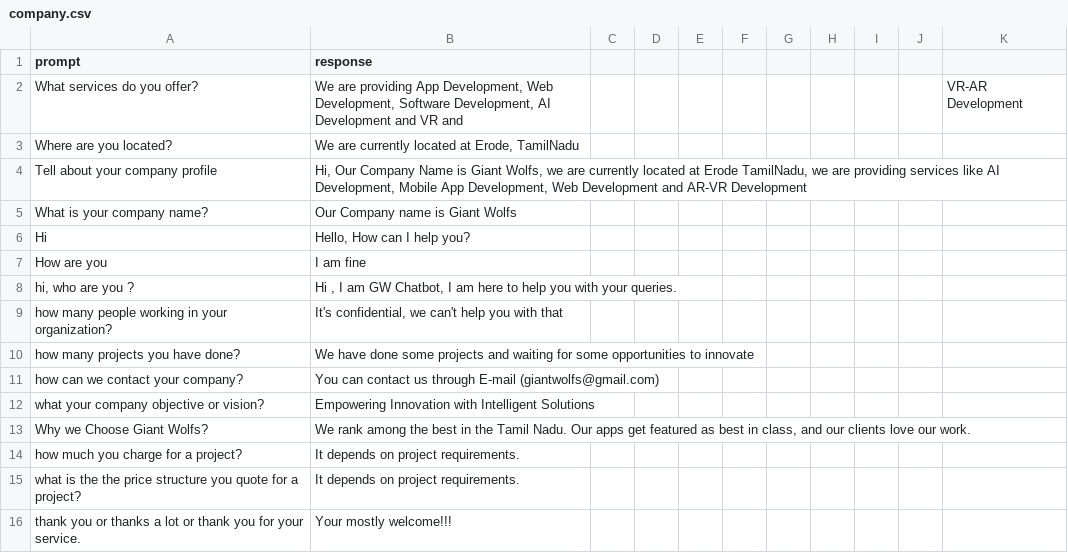
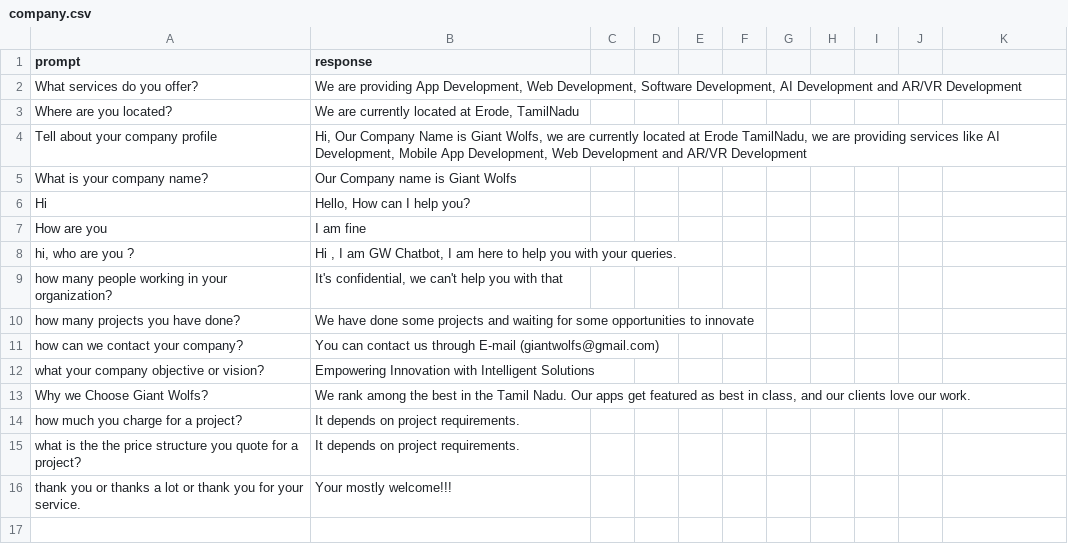
Before and after one commit to SGiriprasath/GWWEBSITE, a CSV file: company.csv, drawn as a sheet.

Commit message:
csv updated

```diff
--- a/company.csv
+++ b/company.csv
@@ -1,8 +1,8 @@
 prompt,response,,,,,,,,,
-"
-What services do you offer?
-","We are providing App Development, Web Development, Software Development, AI Development and VR and ",,,,,,,,,VR-AR Development
+"
+What services do you offer?
+","We are providing App Development, Web Development, Software Development, AI Development and AR/VR Development  ",,,,,,,,,
 "
 Where are you located?","We are currently located at Erode, TamilNadu",,,,,,,,,
-Tell about your company profile,"Hi, Our Company Name is Giant Wolfs, we are currently located at Erode TamilNadu, we are providing services like AI Development, Mobile App Development, Web Development and AR-VR Development",,,,,,   ,,,
+Tell about your company profile,"Hi, Our Company Name is Giant Wolfs, we are currently located at Erode TamilNadu, we are providing services like AI Development, Mobile App Development, Web Development and AR/VR Development",,,,,,   ,,,
 "What is your company name?
```
